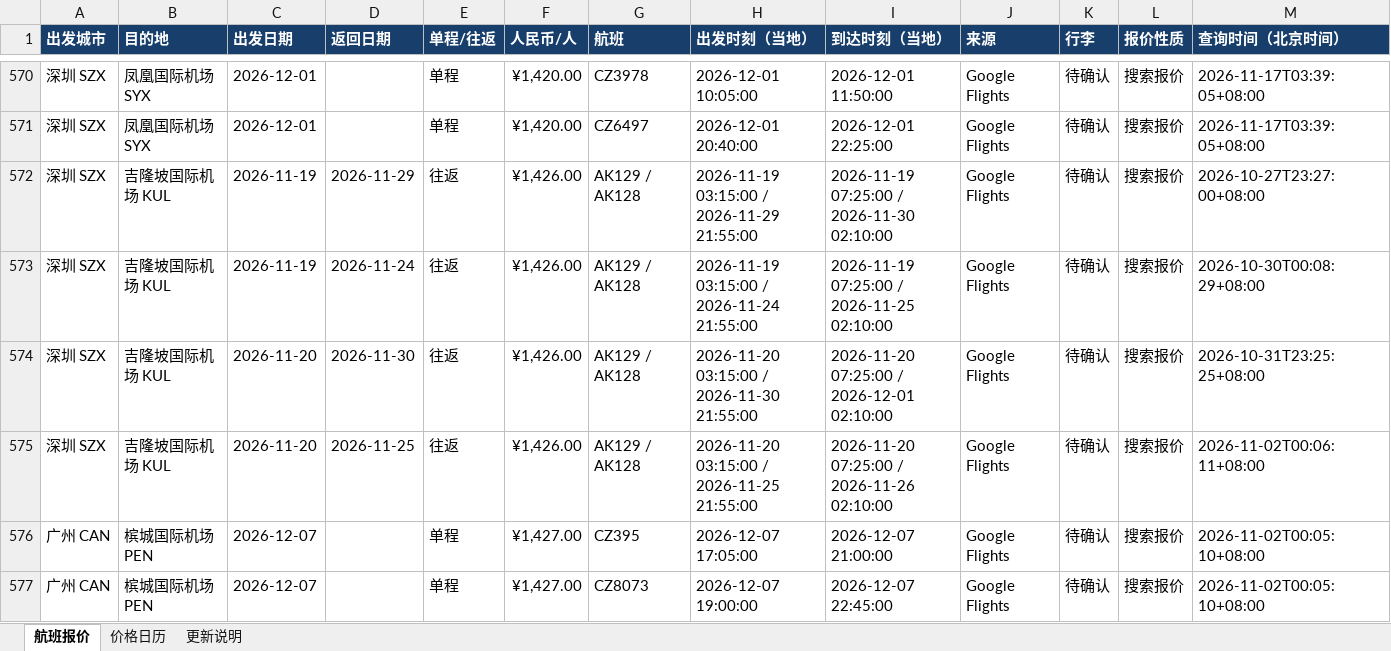
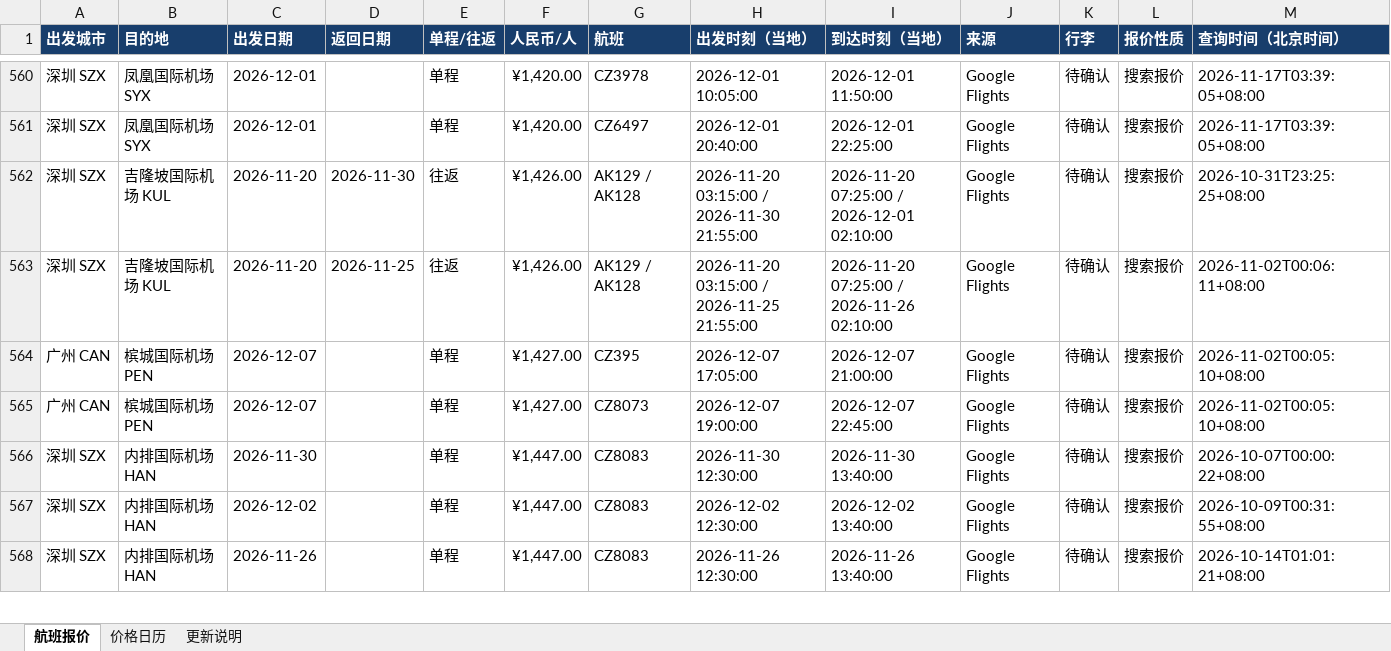
Before and after one commit to alfredzhenyu/flight-fares, an Excel workbook: flights.xlsx, sheet 航班报价, drawn as a sheet; only a part is shown, gaps mark what is left out; the shorter side is filled out with more unchanged rows; values as stored, in another font and other column widths than the file's, no borders; table styles not drawn; removed rows and columns are numbered as before the commit, all else as after; rows hold the shown columns only; the diff covers the shown part only; the diff names each change by its address in the sheet, - before the commit and + after, or states it on an @@ line.

```diff
--- a/flights.xlsx (sheet 航班报价)
+++ b/flights.xlsx (sheet 航班报价)
-row 572: 深圳 SZX | 吉隆坡国际机场 KUL | 2026-11-19 | 2026-11-29 | 往返 | ¥1,426.00 | AK129 / AK128 | 2026-11-19 03:15:00 / 2026-11-29 21:55:00 | 2026-11-19 07:25:00 / 2026-11-30 02:10:00 | Google Flights | 待确认 | 搜索报价 | 2026-10-27T23:27:00+08:00
-row 573: 深圳 SZX | 吉隆坡国际机场 KUL | 2026-11-19 | 2026-11-24 | 往返 | ¥1,426.00 | AK129 / AK128 | 2026-11-19 03:15:00 / 2026-11-24 21:55:00 | 2026-11-19 07:25:00 / 2026-11-25 02:10:00 | Google Flights | 待确认 | 搜索报价 | 2026-10-30T00:08:29+08:00
```
Also changed, not shown: 6 added rows and 38 removed rows elsewhere in this sheet, sheet 价格日历, sheet 更新说明, 1 other file.
